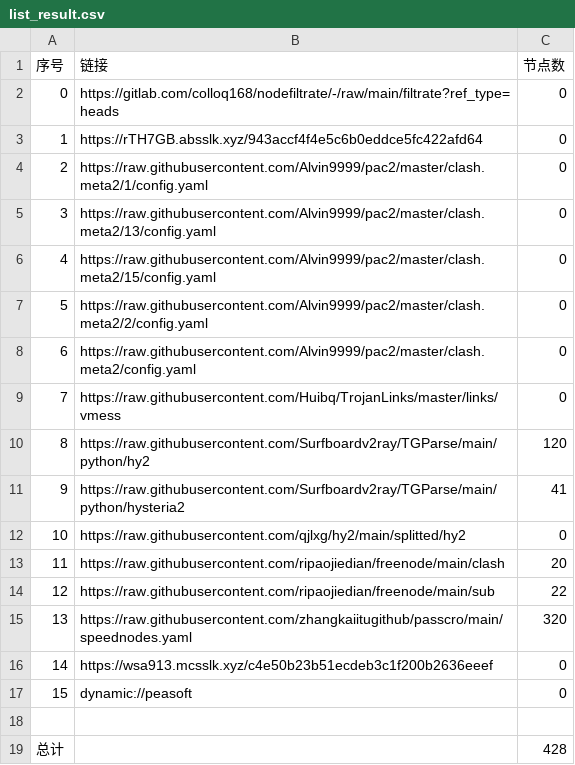
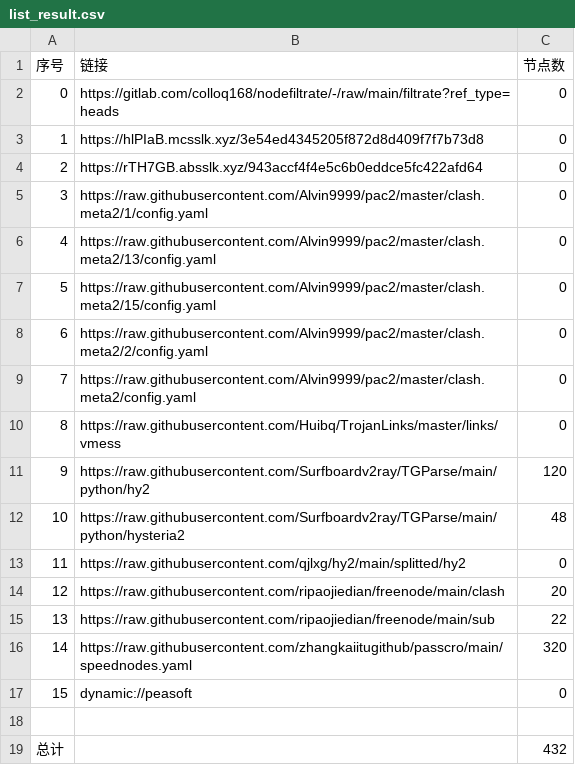
Before and after one commit to hicass-1102/AutoMergePublicNodes, a CSV file: list_result.csv, drawn as a sheet; removed rows and columns are numbered as before the commit, all else as after; the diff names each change by its address in the sheet, - before the commit and + after, or states it on an @@ line.

```diff
--- a/list_result.csv
+++ b/list_result.csv
+row 3: 1 | https://hlPIaB.mcsslk.xyz/3e54ed4345205f872d8d409f7f7b73d8 | 0
@@ column A (序号) renumbered between rows 4 and 16 @@
-C12 (节点数): 41
+C12 (节点数): 48
-row 16: 14 | https://wsa913.mcsslk.xyz/c4e50b23b51ecdeb3c1f200b2636eeef | 0
-C19 (节点数): 428
+C19 (节点数): 432
```
Also changed, not shown: 23 other files.
